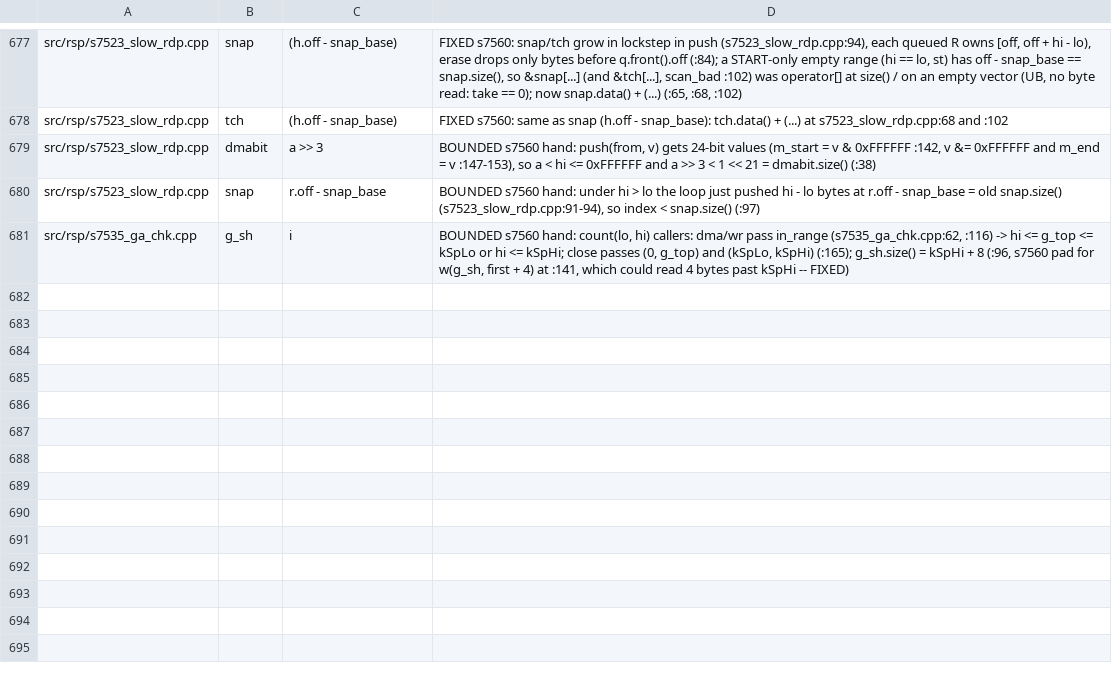
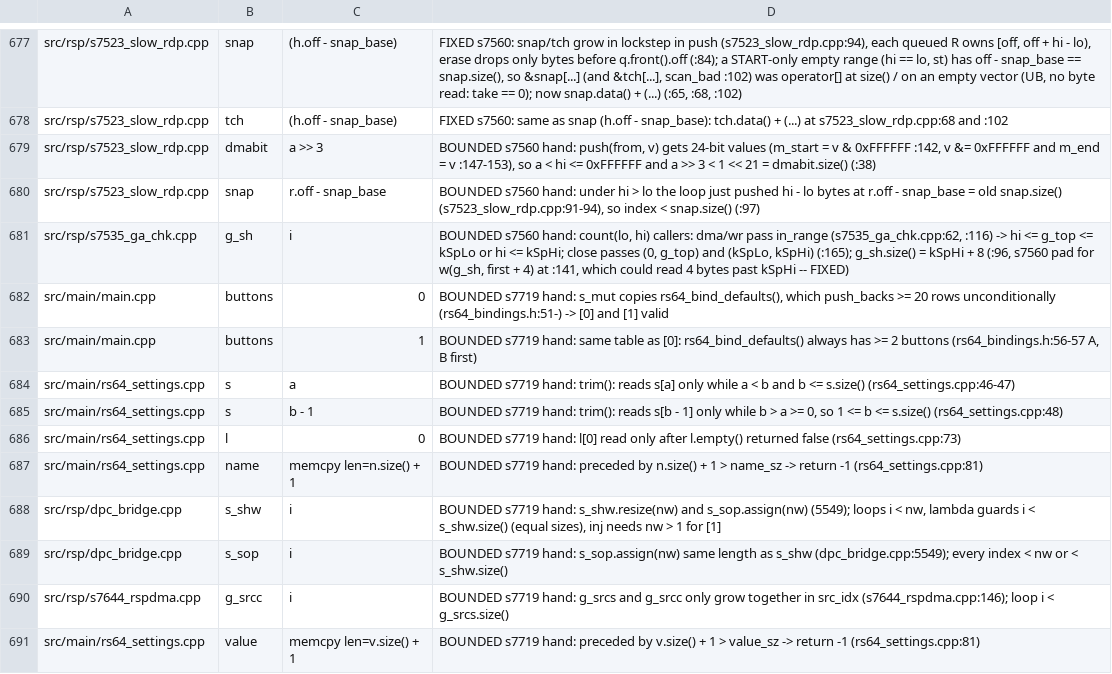
Before and after one commit to fyreatwill/RogueSquadron64Recomp, a TSV file: tools/s7364_heapbuf_reviewed.tsv, drawn as a sheet; only a part is shown, gaps mark what is left out; the diff names each change by its address in the sheet, - before the commit and + after, or states it on an @@ line.

```diff
--- a/tools/s7364_heapbuf_reviewed.tsv
+++ b/tools/s7364_heapbuf_reviewed.tsv
+row 682: src/main/main.cpp | buttons | 0 | BOUNDED s7719 hand: s_mut copies rs64_bind_defaults(), which push_backs >= 20 rows unconditionally (rs64_bindings.h:51-) -> [0] and [1] valid
+row 683: src/main/main.cpp | buttons | 1 | BOUNDED s7719 hand: same table as [0]: rs64_bind_defaults() always has >= 2 buttons (rs64_bindings.h:56-57 A, B first)
+row 684: src/main/rs64_settings.cpp | s | a | BOUNDED s7719 hand: trim(): reads s[a] only while a < b and b <= s.size() (rs64_settings.cpp:46-47)
+row 685: src/main/rs64_settings.cpp | s | b - 1 | BOUNDED s7719 hand: trim(): reads s[b - 1] only while b > a >= 0, so 1 <= b <= s.size() (rs64_settings.cpp:48)
+row 686: src/main/rs64_settings.cpp | l | 0 | BOUNDED s7719 hand: l[0] read only after l.empty() returned false (rs64_settings.cpp:73)
+row 687: src/main/rs64_settings.cpp | name | memcpy len=n.size() + 1 | BOUNDED s7719 hand: preceded by n.size() + 1 > name_sz -> return -1 (rs64_settings.cpp:81)
+row 688: src/rsp/dpc_bridge.cpp | s_shw | i | BOUNDED s7719 hand: s_shw.resize(nw) and s_sop.assign(nw) (5549); loops i < nw, lambda guards i < s_shw.size() (equal sizes), inj needs nw > 1 for [1]
+row 689: src/rsp/dpc_bridge.cpp | s_sop | i | BOUNDED s7719 hand: s_sop.assign(nw) same length as s_shw (dpc_bridge.cpp:5549); every index < nw or < s_shw.size()
+row 690: src/rsp/s7644_rspdma.cpp | g_srcc | i | BOUNDED s7719 hand: g_srcs and g_srcc only grow together in src_idx (s7644_rspdma.cpp:146); loop i < g_srcs.size()
+row 691: src/main/rs64_settings.cpp | value | memcpy len=v.size() + 1 | BOUNDED s7719 hand: preceded by v.size() + 1 > value_sz -> return -1 (rs64_settings.cpp:81)
```
Also changed, not shown: tools/s7363_hostarr_reviewed.tsv, tools/s7366_lockset_reviewed.tsv, 10 other files.
